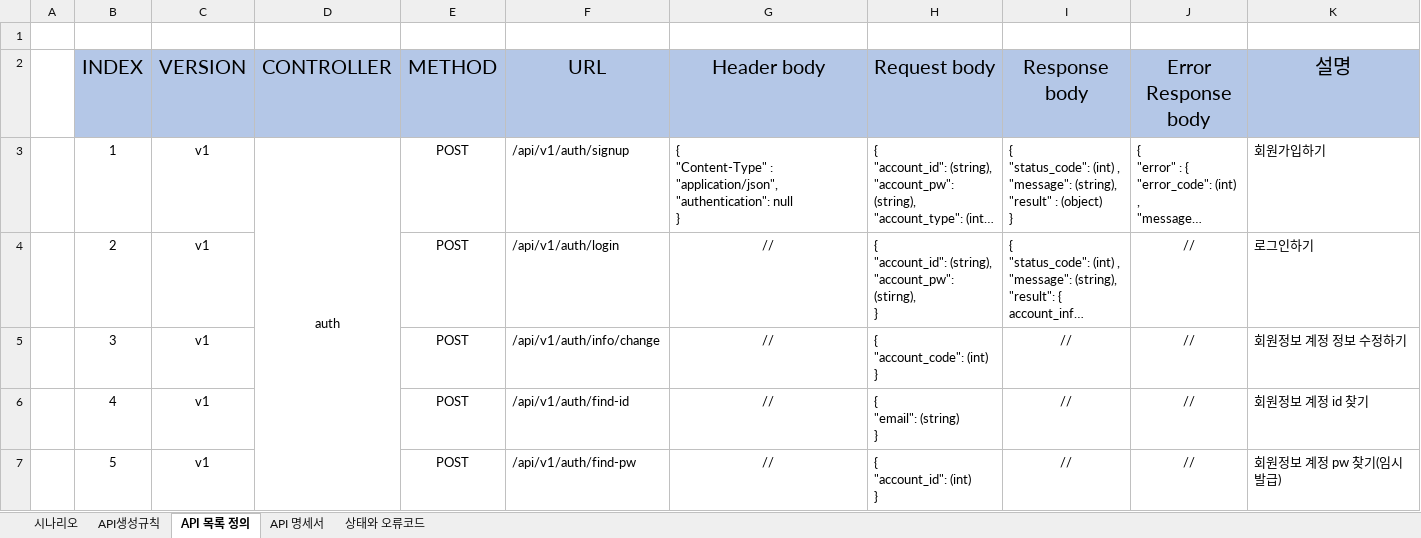
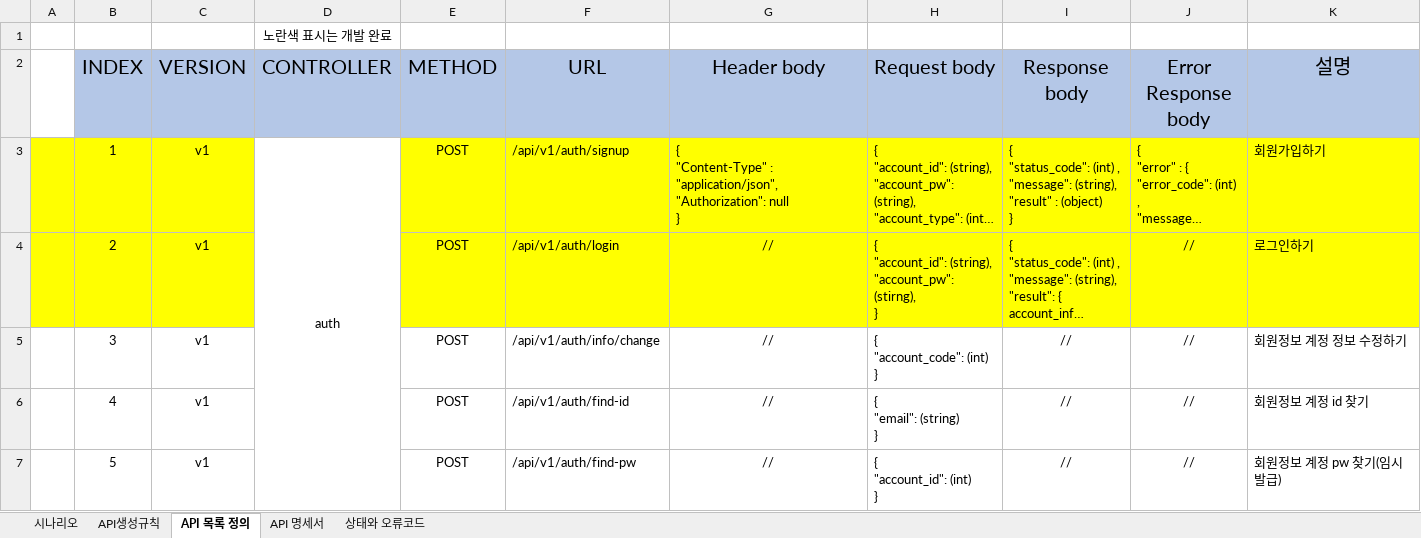
Before and after one commit to pgh97/game-project, an Excel workbook: docs/APIDocs/API명세서.xlsx, sheet API 목록 정의, drawn as a sheet; only a part is shown; long unchanged cells end in …; values as stored, in another font and other column widths than the file's, no borders; ↵ is a line break in a cell; the diff covers the shown part only; the diff names each change by its address in the sheet, - before the commit and + after, or states it on an @@ line.

```diff
--- a/docs/APIDocs/API명세서.xlsx (sheet API 목록 정의)
+++ b/docs/APIDocs/API명세서.xlsx (sheet API 목록 정의)
-D1 (CONTROLLER): (empty)
+D1 (CONTROLLER): 노란색 표시는 개발 완료
-A3:C4 fill: none
+A3:C4 fill: #FFFF00
-E3:K4 fill: none
+E3:K4 fill: #FFFF00
-G3 (Header body): …: "application/json", ↵ "authentication": null ↵ }
+G3 (Header body): …: "application/json", ↵ "Authorization": null ↵ }
```
Also changed, not shown: 5 edited cells elsewhere in this sheet, sheet API 명세서, 24 other files.
